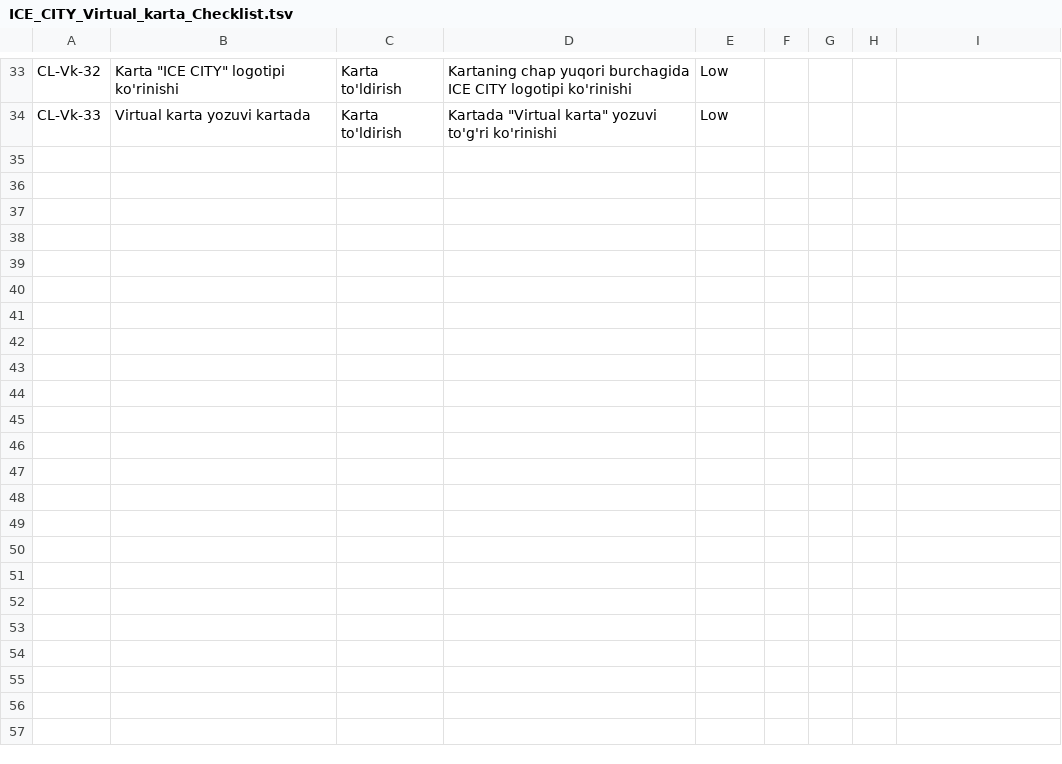
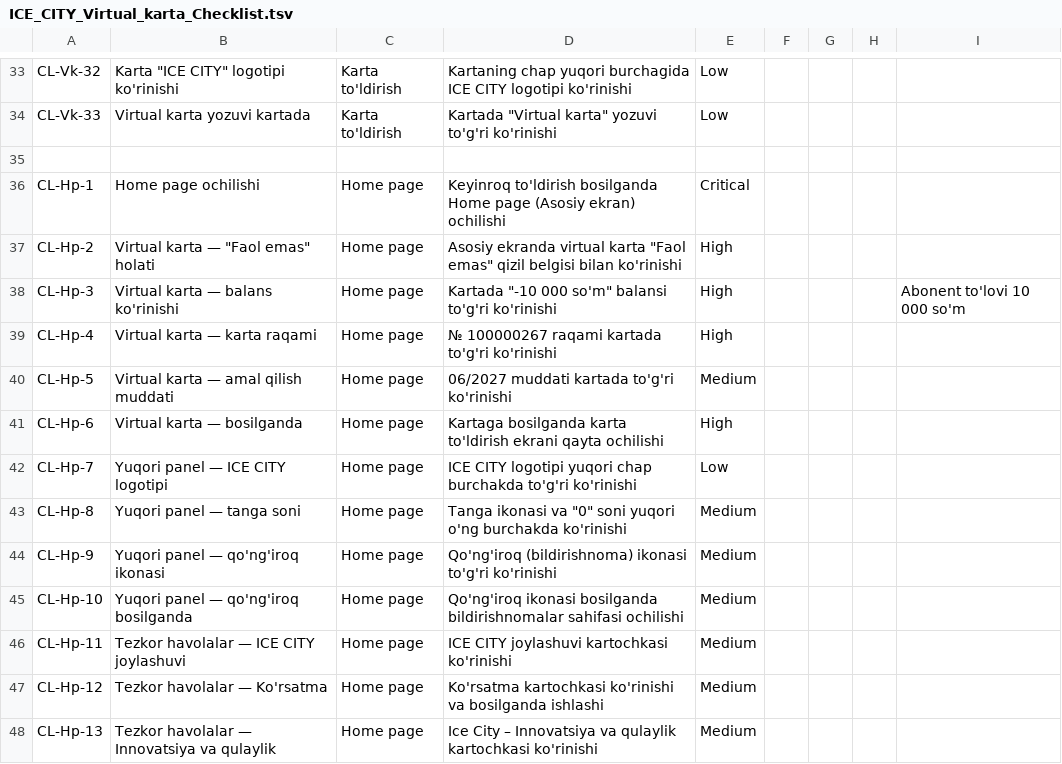
Before and after one commit to sobirovhamidullo2005-rgb/Ice-city, a TSV file: ICE_CITY_Virtual_karta_Checklist.tsv, drawn as a sheet; only a part is shown, gaps mark what is left out; the diff covers the shown part only; the diff names each change by its address in the sheet, - before the commit and + after, or states it on an @@ line.

Commit message:
feat: Home page (Keyinroq to'ldirish) ekrani checklisti qo'shildi CL-Hp-1 dan CL-Hp-26

```diff
--- a/ICE_CITY_Virtual_karta_Checklist.tsv
+++ b/ICE_CITY_Virtual_karta_Checklist.tsv
+row 35: (empty)
+row 36: CL-Hp-1 | Home page ochilishi | Home page | Keyinroq to'ldirish bosilganda Home page (Asosiy ekran) ochilishi | Critical
+row 37: CL-Hp-2 | Virtual karta — "Faol emas" holati | Home page | Asosiy ekranda virtual karta "Faol emas" qizil belgisi bilan ko'rinishi | High
+row 38: CL-Hp-3 | Virtual karta — balans ko'rinishi | Home page | Kartada "-10 000 so'm" balansi to'g'ri ko'rinishi | High |  |  |  | Abonent to'lovi 10 000 so'm
+row 39: CL-Hp-4 | Virtual karta — karta raqami | Home page | № 100000267 raqami kartada to'g'ri ko'rinishi | High
+row 40: CL-Hp-5 | Virtual karta — amal qilish muddati | Home page | 06/2027 muddati kartada to'g'ri ko'rinishi | Medium
+row 41: CL-Hp-6 | Virtual karta — bosilganda | Home page | Kartaga bosilganda karta to'ldirish ekrani qayta ochilishi | High
+row 42: CL-Hp-7 | Yuqori panel — ICE CITY logotipi | Home page | ICE CITY logotipi yuqori chap burchakda to'g'ri ko'rinishi | Low
+row 43: CL-Hp-8 | Yuqori panel — tanga soni | Home page | Tanga ikonasi va "0" soni yuqori o'ng burchakda ko'rinishi | Medium
+row 44: CL-Hp-9 | Yuqori panel — qo'ng'iroq ikonasi | Home page | Qo'ng'iroq (bildirishnoma) ikonasi to'g'ri ko'rinishi | Medium
+row 45: CL-Hp-10 | Yuqori panel — qo'ng'iroq bosilganda | Home page | Qo'ng'iroq ikonasi bosilganda bildirishnomalar sahifasi ochilishi | Medium
+row 46: CL-Hp-11 | Tezkor havolalar — ICE CITY joylashuvi | Home page | ICE CITY joylashuvi kartochkasi ko'rinishi | Medium
+row 47: CL-Hp-12 | Tezkor havolalar — Ko'rsatma | Home page | Ko'rsatma kartochkasi ko'rinishi va bosilganda ishlashi | Medium
+row 48: CL-Hp-13 | Tezkor havolalar — Innovatsiya va qulaylik | Home page | Ice City – Innovatsiya va qulaylik kartochkasi ko'rinishi | Medium
```
Also changed, not shown: 13 added rows elsewhere in this file.
